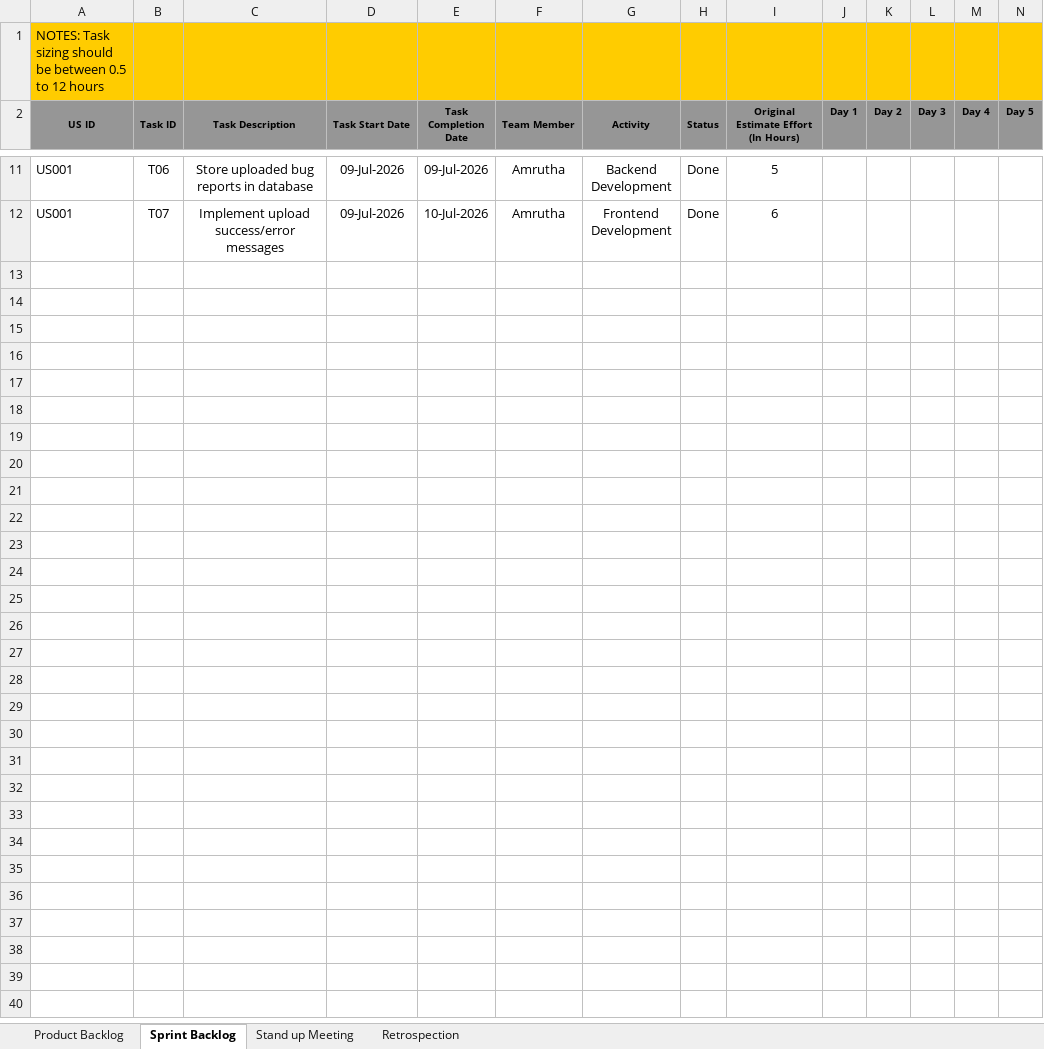
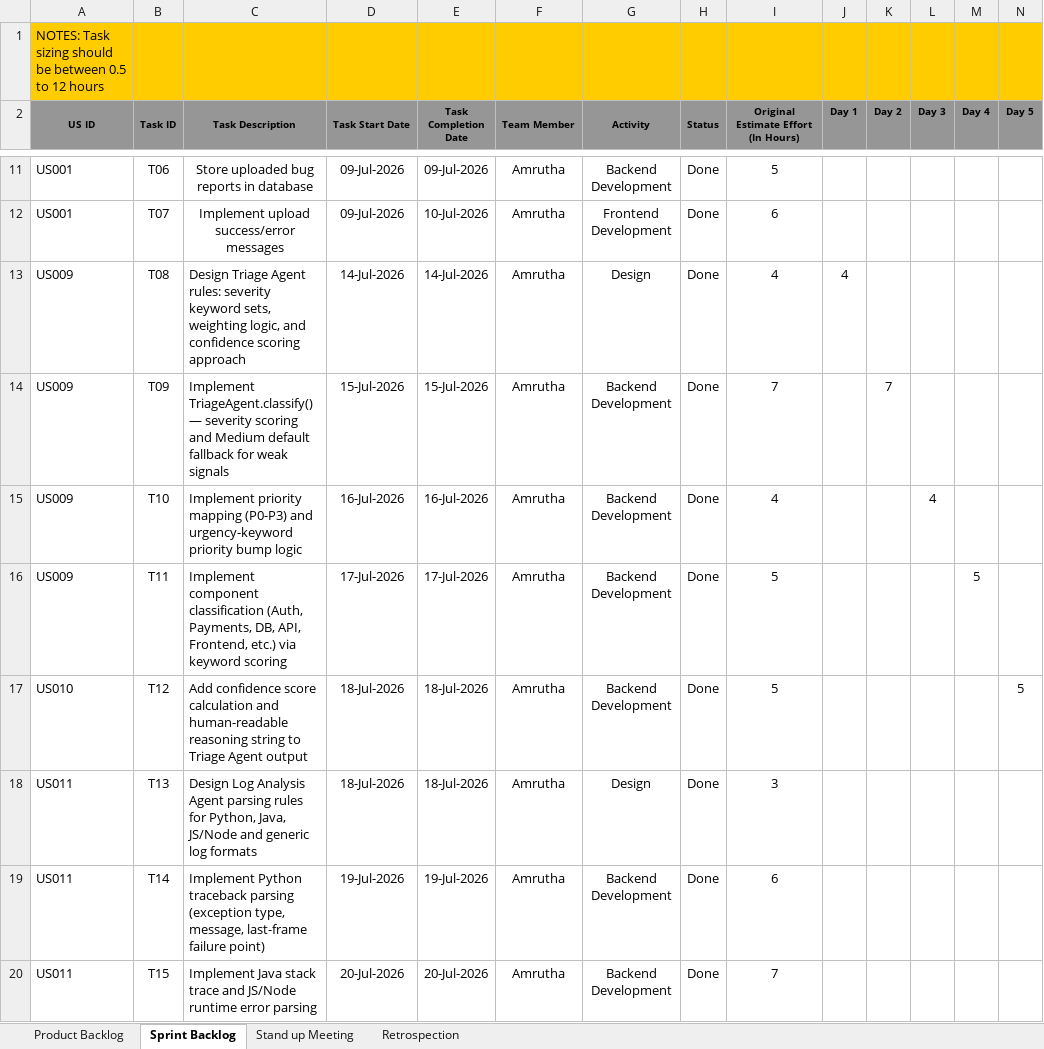
Before and after one commit to amrutha-1301/AI-Smart-Bug-Analyzer, an Excel workbook: Agile Info.xlsx, sheet Sprint Backlog, drawn as a sheet; only a part is shown, gaps mark what is left out; values as stored, in another font and other column widths than the file's, no borders; rows hold the shown columns only; the diff covers the shown part only; the diff names each change by its address in the sheet, - before the commit and + after, or states it on an @@ line.

```diff
--- a/Agile Info.xlsx (sheet Sprint Backlog)
+++ b/Agile Info.xlsx (sheet Sprint Backlog)
+row 13: US009 | T08 | Design Triage Agent rules: severity keyword sets, weighting logic, and confidence scoring approach | 14-Jul-2026 | 14-Jul-2026 | Amrutha | Design | Done | 4 | 4
+row 14: US009 | T09 | Implement TriageAgent.classify() — severity scoring and Medium default fallback for weak signals | 15-Jul-2026 | 15-Jul-2026 | Amrutha | Backend Development | Done | 7 |  | 7
+row 15: US009 | T10 | Implement priority mapping (P0-P3) and urgency-keyword priority bump logic | 16-Jul-2026 | 16-Jul-2026 | Amrutha | Backend Development | Done | 4 |  |  | 4
+row 16: US009 | T11 | Implement component classification (Auth, Payments, DB, API, Frontend, etc.) via keyword scoring | 17-Jul-2026 | 17-Jul-2026 | Amrutha | Backend Development | Done | 5 |  |  |  | 5
+row 17: US010 | T12 | Add confidence score calculation and human-readable reasoning string to Triage Agent output | 18-Jul-2026 | 18-Jul-2026 | Amrutha | Backend Development | Done | 5 |  |  |  |  | 5
+row 18: US011 | T13 | Design Log Analysis Agent parsing rules for Python, Java, JS/Node and generic log formats | 18-Jul-2026 | 18-Jul-2026 | Amrutha | Design | Done | 3
+row 19: US011 | T14 | Implement Python traceback parsing (exception type, message, last-frame failure point) | 19-Jul-2026 | 19-Jul-2026 | Amrutha | Backend Development | Done | 6
+row 20: US011 | T15 | Implement Java stack trace and JS/Node runtime error parsing | 20-Jul-2026 | 20-Jul-2026 | Amrutha | Backend Development | Done | 7
```
Also changed, not shown: 8 added rows and 1 removed row elsewhere in this sheet, sheet Stand up Meeting, sheet Retrospection.
